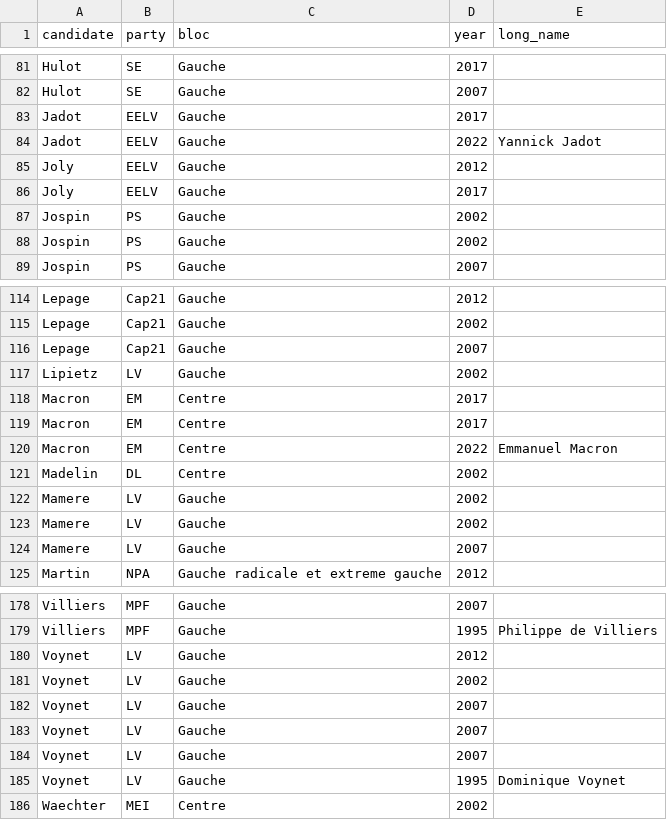
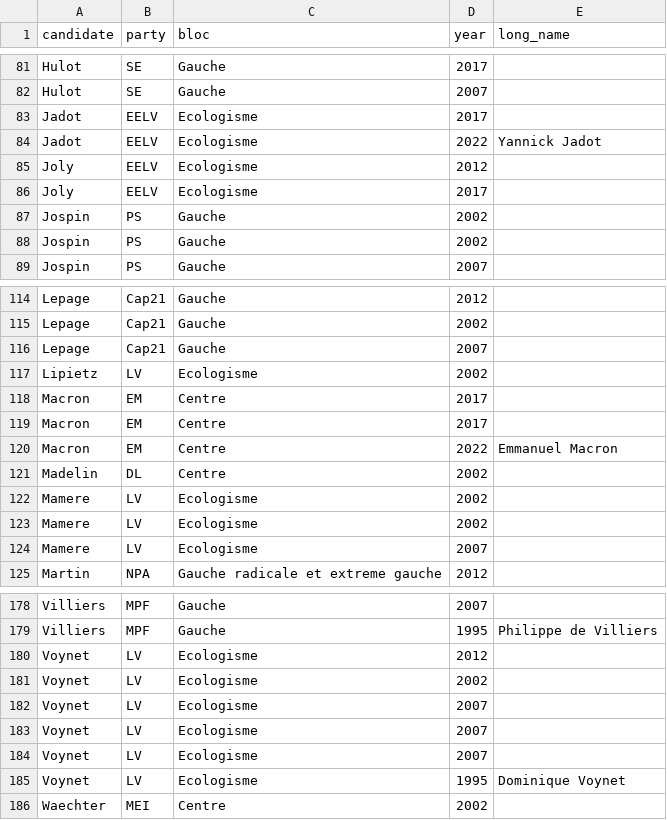
Before and after one commit to MerlinHeidemanns/election_forecast_france, a CSV file: dta/polls_dta/party_association.csv, drawn as a sheet; only a part is shown, gaps mark what is left out; the diff covers the shown part only.

```diff
--- a/dta/polls_dta/party_association.csv
+++ b/dta/polls_dta/party_association.csv
@@ -82,6 +82,6 @@ Hulot,SE,Gauche,2017,
 Hulot,SE,Gauche,2007,
-Jadot,EELV,Gauche,2017,
-Jadot,EELV,Gauche,2022,Yannick Jadot
-Joly,EELV,Gauche,2012,
-Joly,EELV,Gauche,2017,
+Jadot,EELV,Ecologisme,2017,
+Jadot,EELV,Ecologisme,2022,Yannick Jadot
+Joly,EELV,Ecologisme,2012,
+Joly,EELV,Ecologisme,2017,
 Jospin,PS,Gauche,2002,
@@ -116,3 +116,3 @@ Lepage,Cap21,Gauche,2002,
 Lepage,Cap21,Gauche,2007,
-Lipietz,LV,Gauche,2002,
+Lipietz,LV,Ecologisme,2002,
 Macron,EM,Centre,2017,
@@ -121,5 +121,5 @@ Macron,EM,Centre,2022,Emmanuel Macron
 Madelin,DL,Centre,2002,
-Mamere,LV,Gauche,2002,
-Mamere,LV,Gauche,2002,
-Mamere,LV,Gauche,2007,
+Mamere,LV,Ecologisme,2002,
+Mamere,LV,Ecologisme,2002,
+Mamere,LV,Ecologisme,2007,
 Martin,NPA,Gauche radicale et extreme gauche,2012,
@@ -179,8 +179,8 @@ Villiers,MPF,Gauche,2007,
 Villiers,MPF,Gauche,1995,Philippe de Villiers
-Voynet,LV,Gauche,2012,
-Voynet,LV,Gauche,2002,
-Voynet,LV,Gauche,2007,
-Voynet,LV,Gauche,2007,
-Voynet,LV,Gauche,2007,
-Voynet,LV,Gauche,1995,Dominique Voynet
+Voynet,LV,Ecologisme,2012,
+Voynet,LV,Ecologisme,2002,
+Voynet,LV,Ecologisme,2007,
+Voynet,LV,Ecologisme,2007,
+Voynet,LV,Ecologisme,2007,
+Voynet,LV,Ecologisme,1995,Dominique Voynet
 Waechter,MEI,Centre,2002,
```
Also changed, not shown: 8 edited cells elsewhere in this file, 32 other files.
